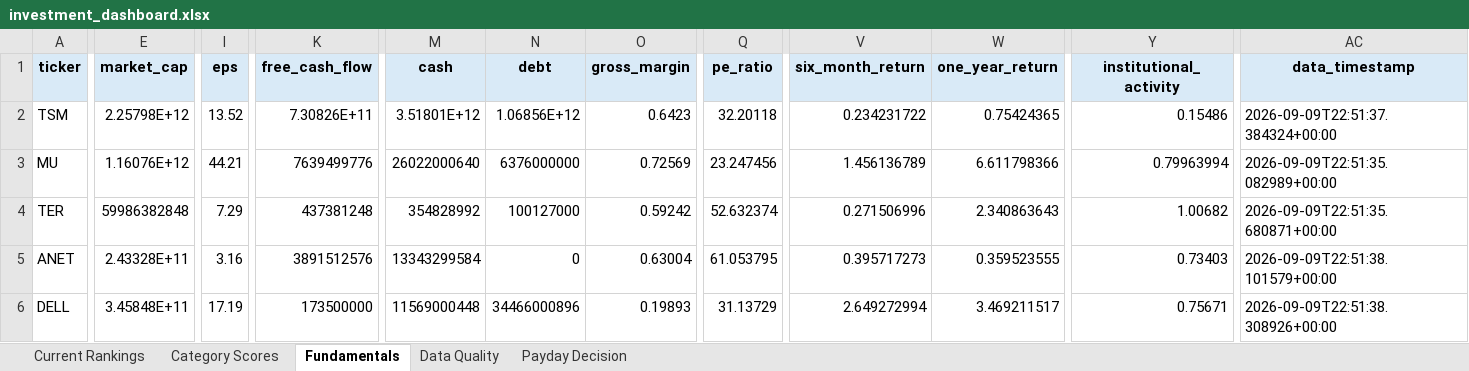
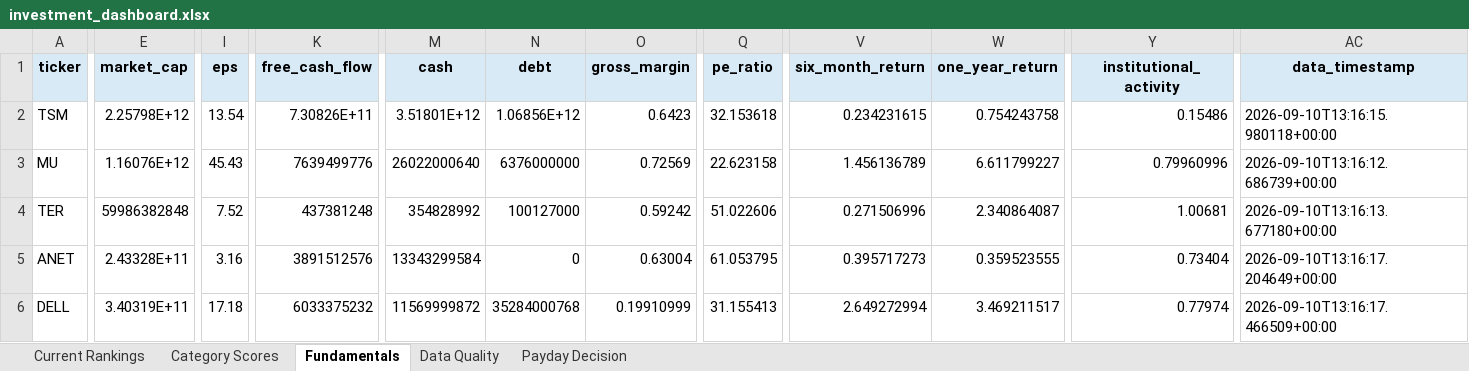
Before and after one commit to Grzesiak33/Version-2-Stock-Investment-Model, an Excel workbook: reports/investment_dashboard.xlsx, sheet Fundamentals, drawn as a sheet; only a part is shown, gaps mark what is left out; values as stored, in another font and other column widths than the file's, no borders; the diff covers the shown part only; the diff names each change by its address in the sheet, - before the commit and + after, or states it on an @@ line.

```diff
--- a/reports/investment_dashboard.xlsx (sheet Fundamentals)
+++ b/reports/investment_dashboard.xlsx (sheet Fundamentals)
-I2 (eps): 13.52
+I2 (eps): 13.54
-Q2 (pe_ratio): 32.20118
+Q2 (pe_ratio): 32.153618
-V2 (six_month_return): 0.234231722
+V2 (six_month_return): 0.234231615
-W2 (one_year_return): 0.75424365
+W2 (one_year_return): 0.754243758
-AC2 (data_timestamp): 2026-09-09T22:51:37.384324+00:00
+AC2 (data_timestamp): 2026-09-10T13:16:15.980118+00:00
-I3 (eps): 44.21
+I3 (eps): 45.43
-Q3 (pe_ratio): 23.247456
+Q3 (pe_ratio): 22.623158
-W3 (one_year_return): 6.611798366
+W3 (one_year_return): 6.611799227
-Y3 (institutional_activity): 0.79963994
+Y3 (institutional_activity): 0.79960996
-AC3 (data_timestamp): 2026-09-09T22:51:35.082989+00:00
+AC3 (data_timestamp): 2026-09-10T13:16:12.686739+00:00
-I4 (eps): 7.29
+I4 (eps): 7.52
-Q4 (pe_ratio): 52.632374
+Q4 (pe_ratio): 51.022606
-W4 (one_year_return): 2.340863643
+W4 (one_year_return): 2.340864087
-Y4 (institutional_activity): 1.00682
+Y4 (institutional_activity): 1.00681
-AC4 (data_timestamp): 2026-09-09T22:51:35.680871+00:00
+AC4 (data_timestamp): 2026-09-10T13:16:13.677180+00:00
-Y5 (institutional_activity): 0.73403
+Y5 (institutional_activity): 0.73404
-AC5 (data_timestamp): 2026-09-09T22:51:38.101579+00:00
+AC5 (data_timestamp): 2026-09-10T13:16:17.204649+00:00
-E6 (market_cap): 3.45848E+11
+E6 (market_cap): 3.40319E+11
-I6 (eps): 17.19
+I6 (eps): 17.18
-K6 (free_cash_flow): 173500000
+K6 (free_cash_flow): 6033375232
-M6 (cash): 11569000448
+M6 (cash): 11569999872
-N6 (debt): 34466000896
+N6 (debt): 35284000768
-O6 (gross_margin): 0.19893
+O6 (gross_margin): 0.19910999
-Q6 (pe_ratio): 31.13729
+Q6 (pe_ratio): 31.155413
-Y6 (institutional_activity): 0.75671
+Y6 (institutional_activity): 0.77974
-AC6 (data_timestamp): 2026-09-09T22:51:38.308926+00:00
+AC6 (data_timestamp): 2026-09-10T13:16:17.466509+00:00
```
Also changed, not shown: 2 added rows, 2 removed rows and 86 edited cells elsewhere in this sheet, sheet Category Scores, sheet Current Rankings, sheet Data Quality, sheet Payday Decision, 32 other files.
